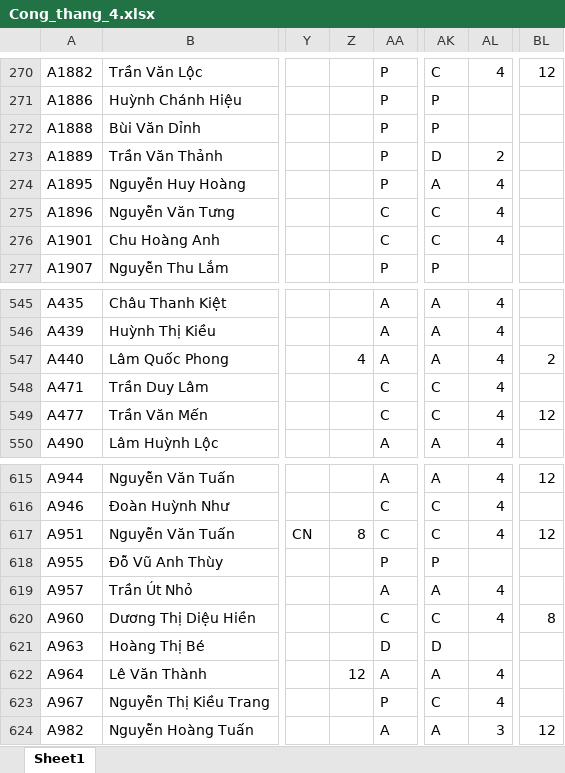
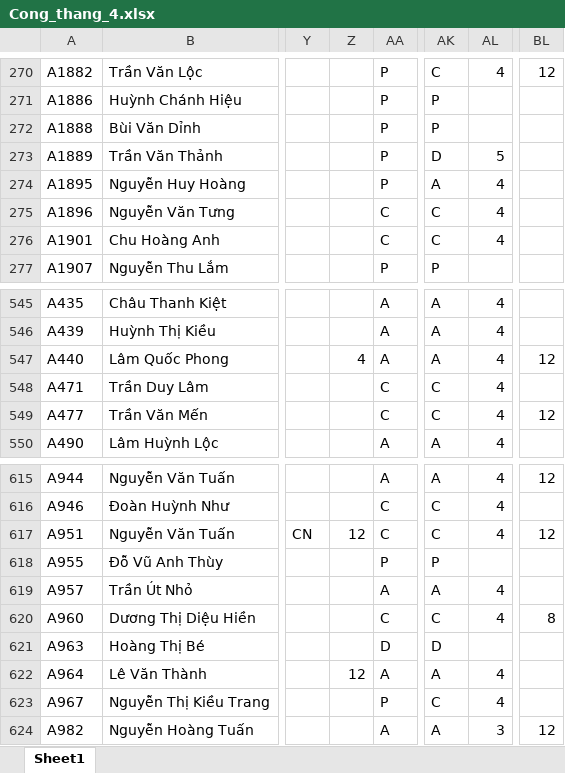
Before and after one commit to Skymanking/cham-cong, an Excel workbook: convert/Cong_thang_4.xlsx, sheet Sheet1, drawn as a sheet; only a part is shown, gaps mark what is left out; values as stored, in another font and other column widths than the file's, no borders; the diff names each change by its address in the sheet, - before the commit and + after, or states it on an @@ line.

```diff
--- a/convert/Cong_thang_4.xlsx (sheet Sheet1)
+++ b/convert/Cong_thang_4.xlsx (sheet Sheet1)
-AL273: 2
+AL273: 5
-BL547: 2
+BL547: 12
-Z617: 8
+Z617: 12
```
Also changed, not shown: convert/Bao cao vi pham.xlsx, report/Bao cao vi pham thang 4 nam 2022.xlsx, 3 other files.
